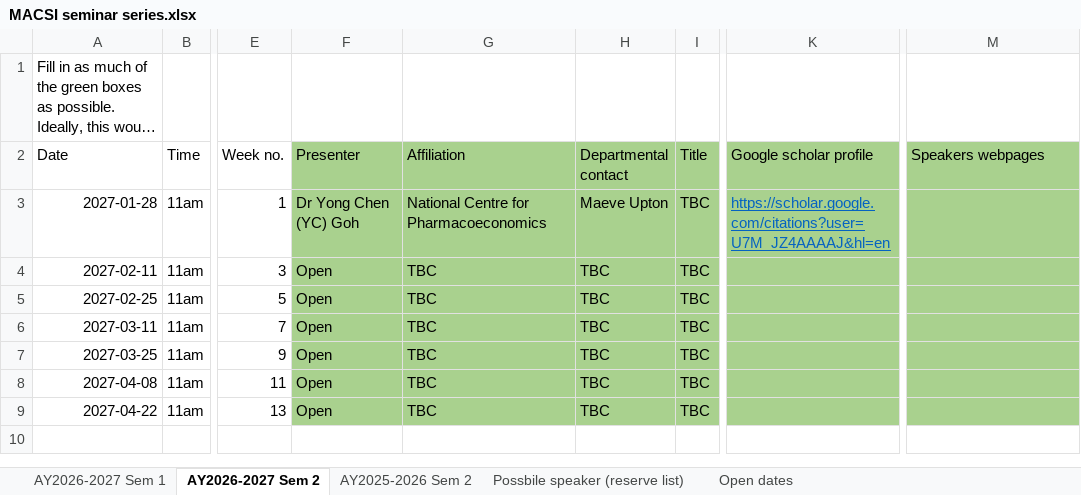
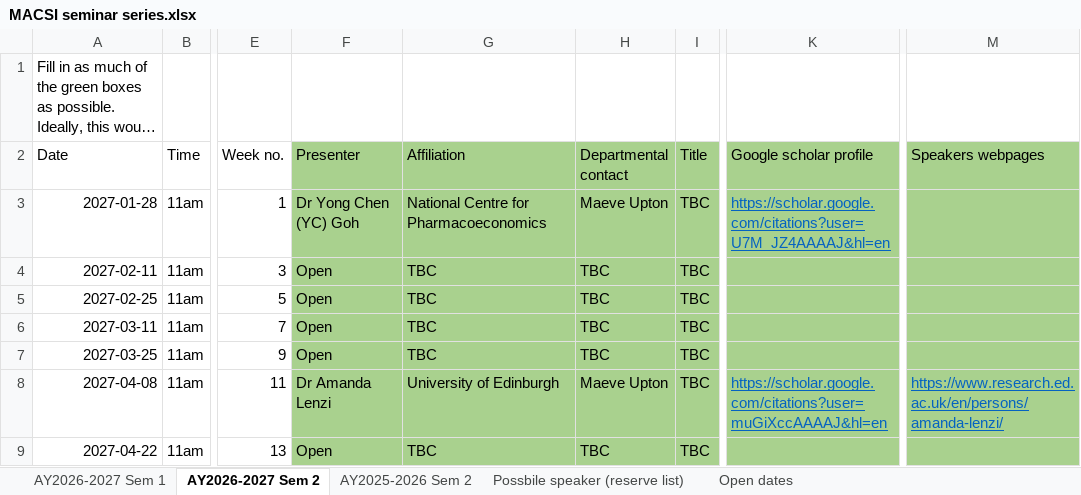
Before and after one commit to macsi-seminars/macsi-seminars.github.io, an Excel workbook: data/MACSI seminar series.xlsx, sheet AY2026-2027 Sem 2, drawn as a sheet; only a part is shown, gaps mark what is left out; long unchanged cells end in …; values as stored, in another font and other column widths than the file's, no borders; the diff names each change by its address in the sheet, - before the commit and + after, or states it on an @@ line.

Commit message:
added speakers for next year

```diff
--- a/data/MACSI seminar series.xlsx (sheet AY2026-2027 Sem 2)
+++ b/data/MACSI seminar series.xlsx (sheet AY2026-2027 Sem 2)
-F8 (Presenter): Open
+F8 (Presenter): Dr Amanda Lenzi
-G8 (Affiliation): TBC
+G8 (Affiliation): University of Edinburgh
-H8 (Departmental contact): TBC
+H8 (Departmental contact): Maeve Upton
-K8 (Google scholar profile): (empty)
+K8 (Google scholar profile): https://scholar.google.com/citations?user=muGiXccAAAAJ&hl=en
-M8 (Speakers webpages): (empty)
+M8 (Speakers webpages): https://www.research.ed.ac.uk/en/persons/amanda-lenzi/
```
Also changed, not shown: sheet AY2026-2027 Sem 1.
